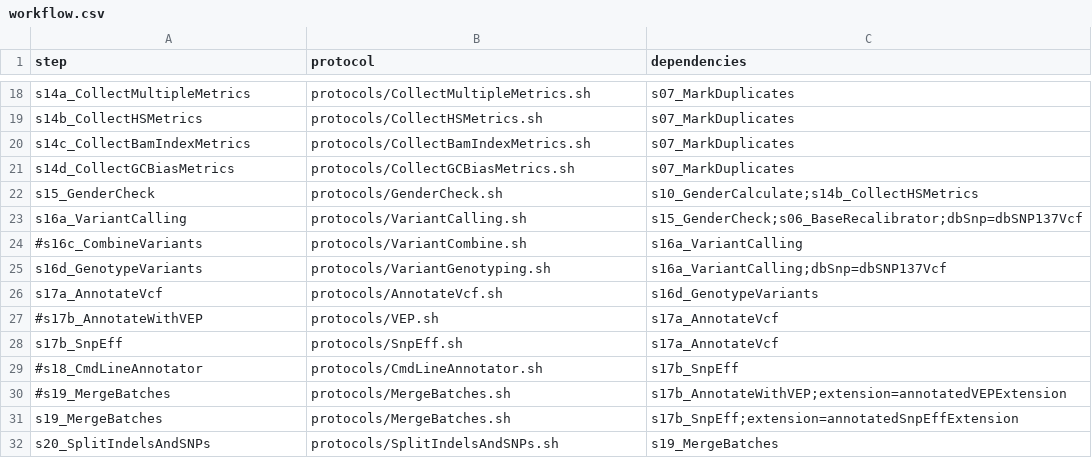
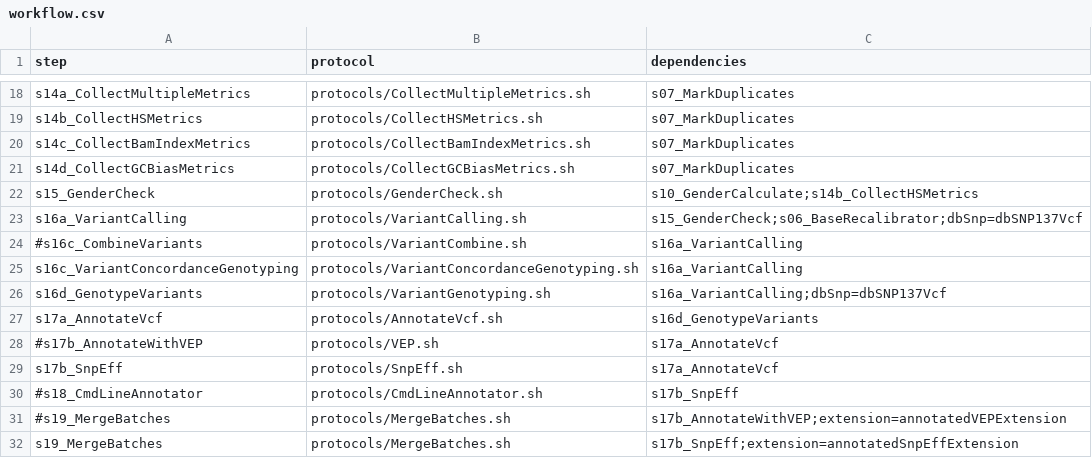
Before and after one commit to molgenis/NGS_DNA, a CSV file: workflow.csv, drawn as a sheet; only a part is shown, gaps mark what is left out; the shorter side is filled out with more unchanged rows; the diff names each change by its address in the sheet, - before the commit and + after, or states it on an @@ line.

Commit message:
added concordance check functionality to the pipeline (forcing calls on all array snps)

```diff
--- a/workflow.csv
+++ b/workflow.csv
+row 25: s16c_VariantConcordanceGenotyping | protocols/VariantConcordanceGenotyping.sh | s16a_VariantCalling
```
Also changed, not shown: 2 other files.
